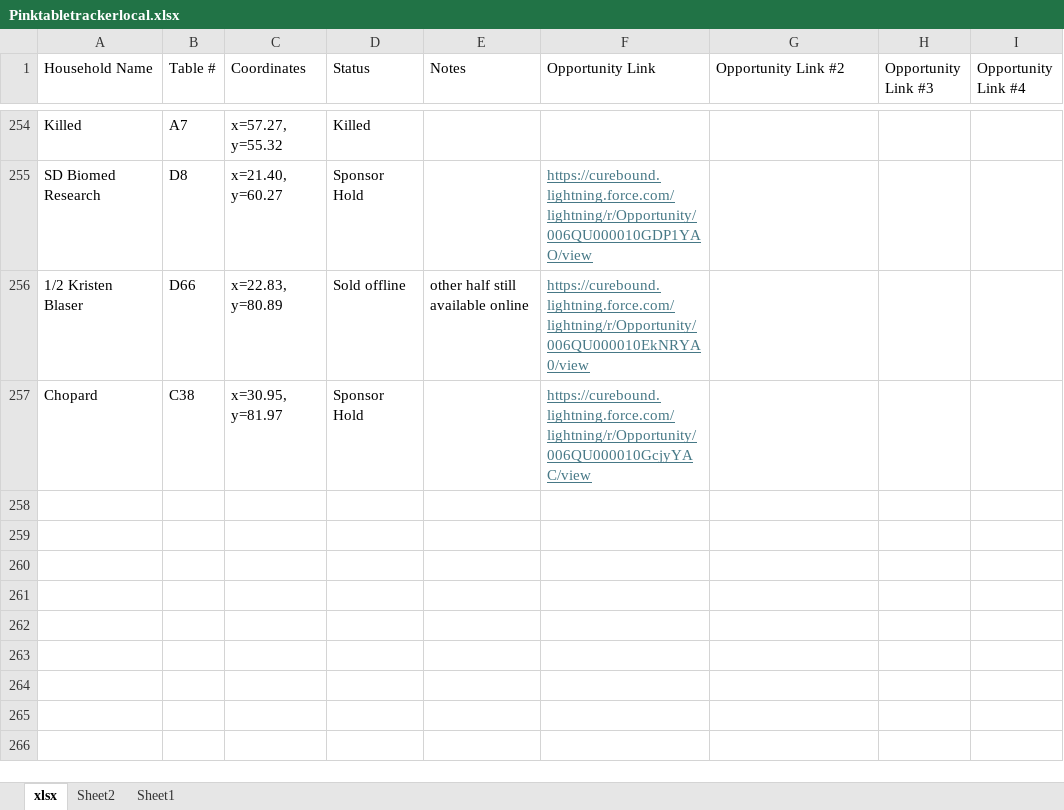
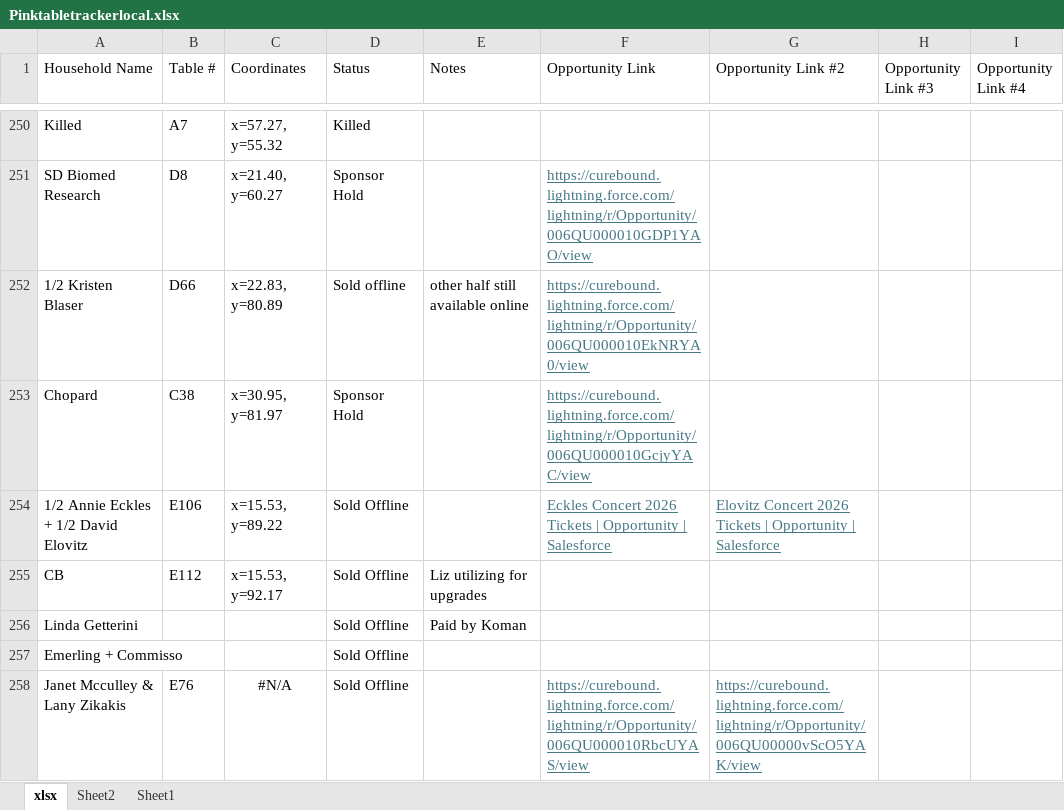
Before and after one commit to jestr-collab/TableTracker, an Excel workbook: Pinktabletrackerlocal.xlsx, sheet xlsx, drawn as a sheet; only a part is shown, gaps mark what is left out; values as stored, in another font and other column widths than the file's, no borders; the diff covers the shown part only; the diff names each change by its address in the sheet, - before the commit and + after, or states it on an @@ line.

Commit message:
Update local seating data

```diff
--- a/Pinktabletrackerlocal.xlsx (sheet xlsx)
+++ b/Pinktabletrackerlocal.xlsx (sheet xlsx)
+row 254: 1/2 Annie Eckles + 1/2 David Elovitz | E106 | x=15.53, y=89.22 | Sold Offline |  | Eckles Concert 2026 Tickets | Opportunity | Salesforce | Elovitz Concert 2026 Tickets | Opportunity | Salesforce
+row 255: CB | E112 | x=15.53, y=92.17 | Sold Offline | Liz utilizing for upgrades
+row 256: Linda Getterini |  |  | Sold Offline | Paid by Koman
+row 257: Emerling + Commisso |  |  | Sold Offline
+row 258: Janet Mcculley & Lany Zikakis | E76 | #N/A | Sold Offline |  | https://curebound.lightning.force.com/lightning/r/Opportunity/006QU000010RbcUYAS/view | https://curebound.lightning.force.com/lightning/r/Opportunity/006QU00000vScO5YAK/view
```
Also changed, not shown: 4 added rows, 4 removed rows and 2 edited cells elsewhere in this sheet.
